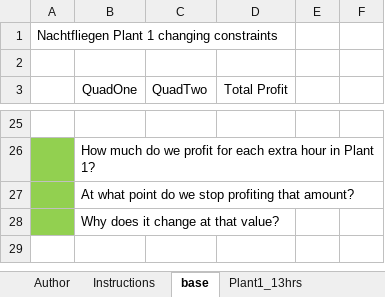
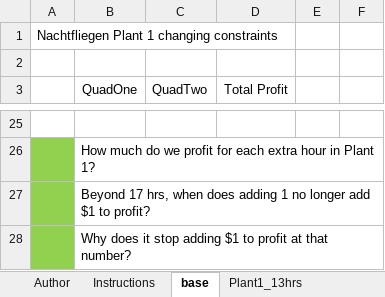
Before and after one commit to brentreeves/ManagementScience, an Excel workbook: homework/HW_050_Quads_constraints_01.xlsx, sheet base, drawn as a sheet; only a part is shown, gaps mark what is left out; values as stored, in another font and other column widths than the file's, no borders; charts and pictures not drawn; the diff names each change by its address in the sheet, - before the commit and + after, or states it on an @@ line.

```diff
--- a/homework/HW_050_Quads_constraints_01.xlsx (sheet base)
+++ b/homework/HW_050_Quads_constraints_01.xlsx (sheet base)
-B27 (QuadOne): At what point do we stop profiting that amount?
+B27 (QuadOne): Beyond 17 hrs, when does adding 1 no longer add $1 to profit?
-B28 (QuadOne): Why does it change at that value?
+B28 (QuadOne): Why does it stop adding $1 to profit at that number?
```
Also changed, not shown: 01_Linear/Nachtfliegen_04_Transportation.xlsx, homework/HW_060_Quads_ChangingDataValues.xlsx, 4 other files.
